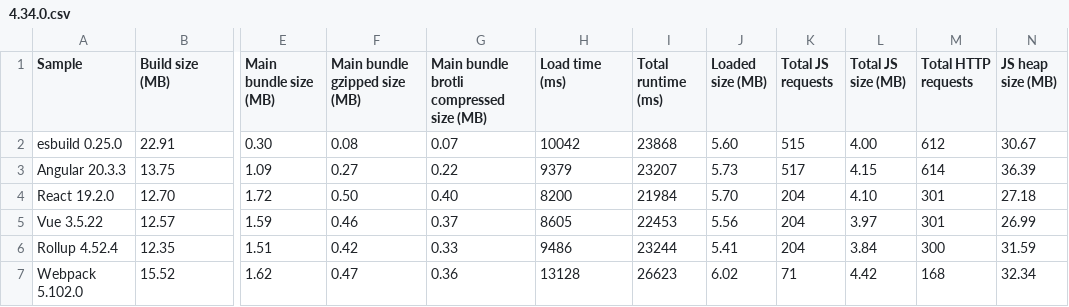
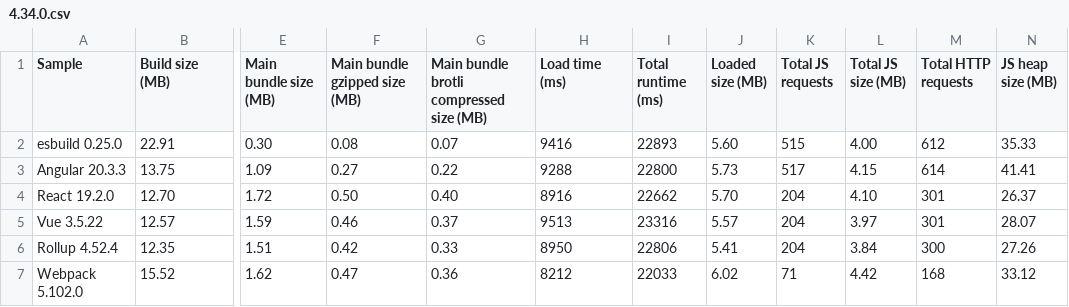
Before and after one commit to Esri/jsapi-resources, a CSV file: core-samples/.metrics/4.34.0.csv, drawn as a sheet; only a part is shown, gaps mark what is left out; the diff names each change by its address in the sheet, - before the commit and + after, or states it on an @@ line.

```diff
--- a/core-samples/.metrics/4.34.0.csv
+++ b/core-samples/.metrics/4.34.0.csv
-H2 (Load time (ms)): 10042
+H2 (Load time (ms)): 9416
-I2 (Total runtime (ms)): 23868
+I2 (Total runtime (ms)): 22893
-N2 (JS heap size (MB)): 30.67
+N2 (JS heap size (MB)): 35.33
-H3 (Load time (ms)): 9379
+H3 (Load time (ms)): 9288
-I3 (Total runtime (ms)): 23207
+I3 (Total runtime (ms)): 22800
-N3 (JS heap size (MB)): 36.39
+N3 (JS heap size (MB)): 41.41
-H4 (Load time (ms)): 8200
+H4 (Load time (ms)): 8916
-I4 (Total runtime (ms)): 21984
+I4 (Total runtime (ms)): 22662
-N4 (JS heap size (MB)): 27.18
+N4 (JS heap size (MB)): 26.37
-H5 (Load time (ms)): 8605
+H5 (Load time (ms)): 9513
-I5 (Total runtime (ms)): 22453
+I5 (Total runtime (ms)): 23316
-J5 (Loaded size (MB)): 5.56
+J5 (Loaded size (MB)): 5.57
-N5 (JS heap size (MB)): 26.99
+N5 (JS heap size (MB)): 28.07
-H6 (Load time (ms)): 9486
+H6 (Load time (ms)): 8950
-I6 (Total runtime (ms)): 23244
+I6 (Total runtime (ms)): 22806
-N6 (JS heap size (MB)): 31.59
+N6 (JS heap size (MB)): 27.26
-H7 (Load time (ms)): 13128
+H7 (Load time (ms)): 8212
-I7 (Total runtime (ms)): 26623
+I7 (Total runtime (ms)): 22033
-N7 (JS heap size (MB)): 32.34
+N7 (JS heap size (MB)): 33.12
```
Also changed, not shown: 31 other files.
